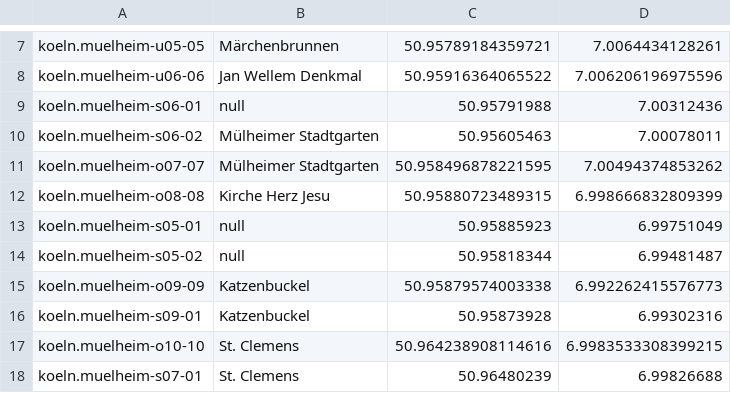
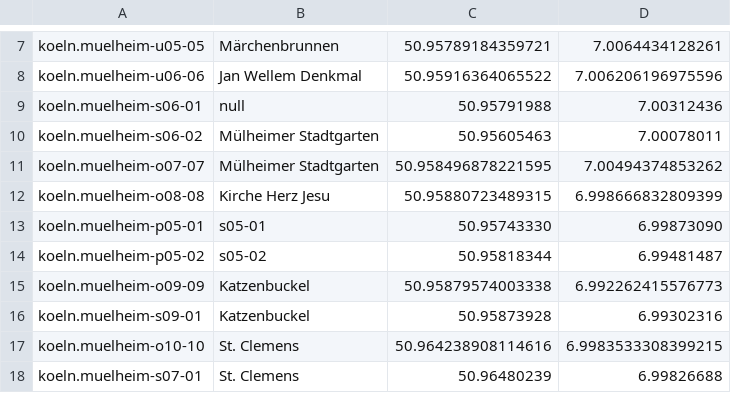
Before and after one commit to weberius/kulturpfadservice, a CSV file: src/main/resources/koeln-muelheim.csv, drawn as a sheet; only a part is shown, gaps mark what is left out.

```diff
--- a/src/main/resources/koeln-muelheim.csv
+++ b/src/main/resources/koeln-muelheim.csv
@@ -12,4 +12,4 @@ koeln.muelheim-o07-07;Mülheimer Stadtgarten;50.958496878221595;7.00494374853262
 koeln.muelheim-o08-08;Kirche Herz Jesu;50.95880723489315;6.998666832809399
-koeln.muelheim-s05-01;null;50.95885923;6.99751049
-koeln.muelheim-s05-02;null;50.95818344;6.99481487
+koeln.muelheim-p05-01;s05-01;50.95743330;6.99873090
+koeln.muelheim-p05-02;s05-02;50.95818344;6.99481487
 koeln.muelheim-o09-09;Katzenbuckel;50.95879574003338;6.992262415576773
```
Also changed, not shown: 1 other file.
